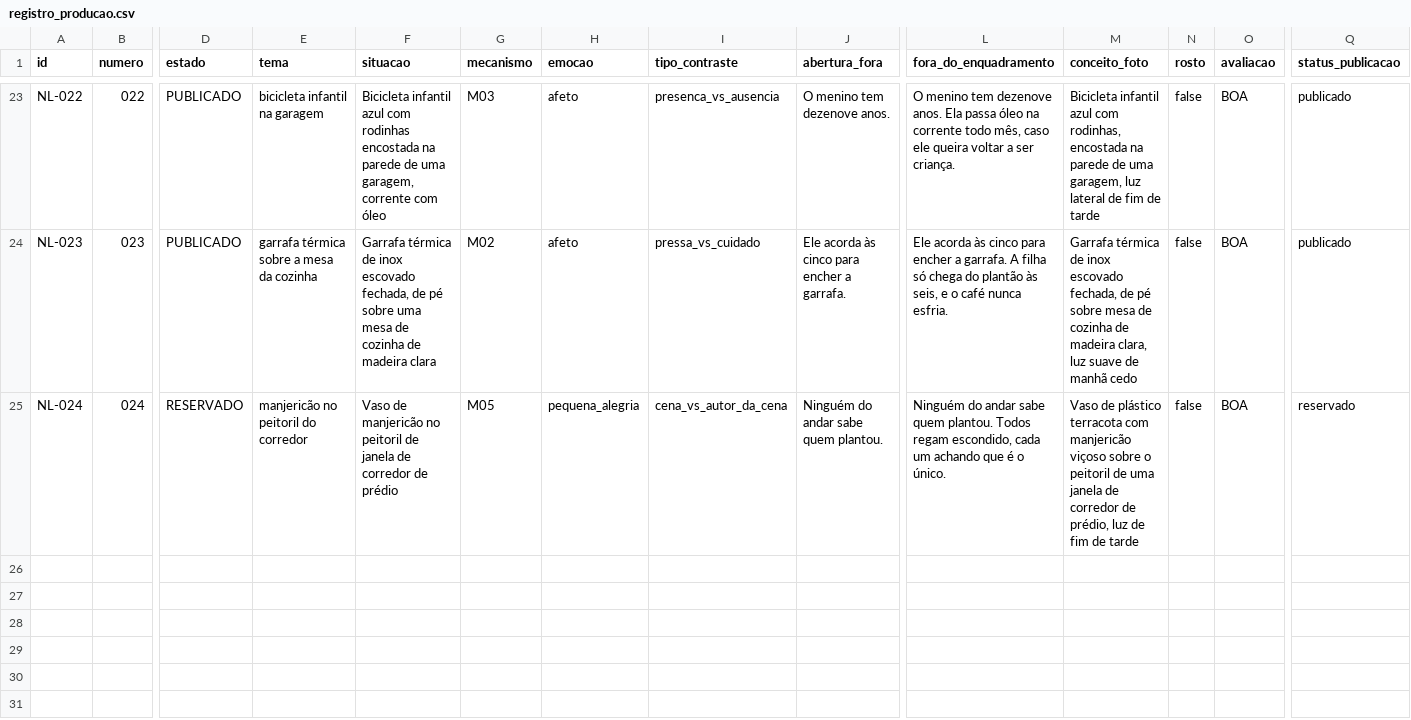
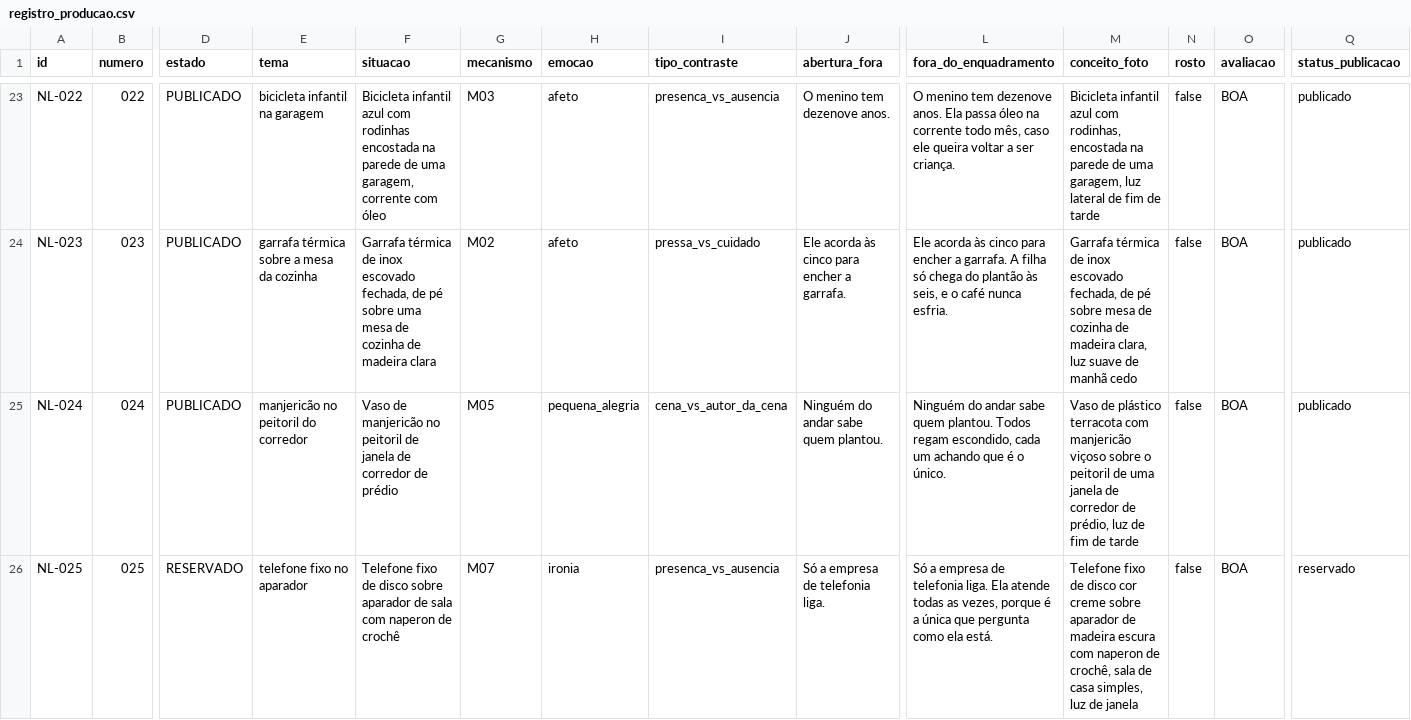
Before and after one commit to ericostta/surto-teste-imagens, a CSV file: ninguem-legenda/producao/registro_producao.csv, drawn as a sheet; only a part is shown, gaps mark what is left out; rows hold the shown columns only; the diff names each change by its address in the sheet, - before the commit and + after, or states it on an @@ line.

```diff
--- a/ninguem-legenda/producao/registro_producao.csv
+++ b/ninguem-legenda/producao/registro_producao.csv
-D25 (estado): RESERVADO
+D25 (estado): PUBLICADO
-Q25 (status_publicacao): reservado
+Q25 (status_publicacao): publicado
+row 26: NL-025 | 025 | RESERVADO | telefone fixo no aparador | Telefone fixo de disco sobre aparador de sala com naperon de crochê | M07 | ironia | presenca_vs_ausencia | Só a empresa de telefonia liga. | Só a empresa de telefonia liga. Ela atende todas as vezes, porque é a única que pergunta como ela está. | Telefone fixo de disco cor creme sobre aparador de madeira escura com naperon de crochê, sala de casa simples, luz de janela | false | BOA | reservado
```
Also changed, not shown: 16 other files.
